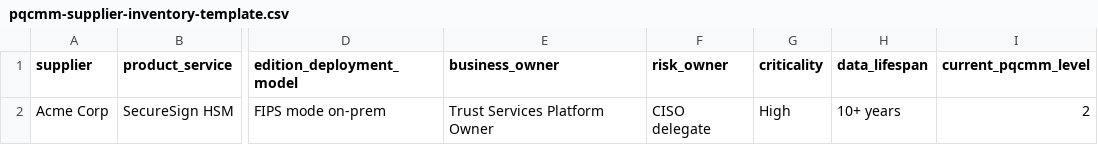
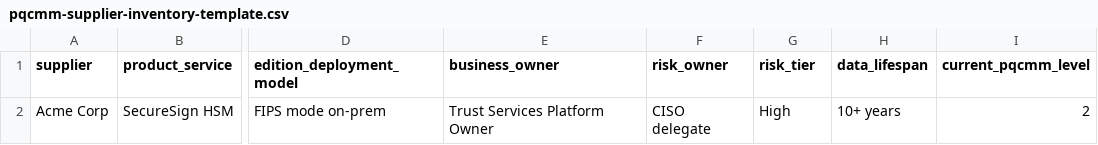
Before and after one commit to pkic/pkic.org, a CSV file: content/wg/pqc/pqcmm/adoption/downloads/pqcmm-supplier-inventory-template.csv, drawn as a sheet; only a part is shown, gaps mark what is left out; the diff names each change by its address in the sheet, - before the commit and + after, or states it on an @@ line.

Commit message:
PQCMM: define impact-based supplier risk tiers and use one term everywhere
Imran asked us to add explicit reassessment triggers for change-of-
control events (M&A, divestiture, product-line transfer) and for
mixed-maturity integrations where one supplier's effective level is
limited by another supplier's lower level in the same data flow; added
both to the Reassessment Triggers list on the inventory page.

Imran also pushed back on tiering suppliers by product category
('hardware security modules', 'identity providers', ...) on the basis
that almost every modern product depends on cryptography somewhere and
category-based lists tend to be ignored by the wider audience the
model is meant to reach. Added a 'Supplier Risk Tiers' section that
defines Low / Moderate / High purely by impact of compromise and
exposure of the integration; placed it above the Supplier Inventory so
the field references a defined concept.

To keep the terminology consistent across the model: renamed the
Supplier Inventory field 'Criticality' to 'Risk tier' (and the
matching CSV column), collapsed the Review Cadence table from four
tiers to three to match the definition (regulated and government-
grade obligations are now a floor inside the High tier rather than a
separate fourth tier), and swept the remaining 'criticality',
'supplier tier', and 'high-criticality' phrasings across the
evaluation page and the playbooks to use 'risk tier' with a deep link
to the Supplier Risk Tiers definition. The large-organizations
playbook now frames its product list ('cloud infrastructure, identity
providers, VPNs, HSMs, ...') as 'products most likely to land in the
High tier — confirm rather than assume', so the impact-based
definition wins.

```diff
--- a/content/wg/pqc/pqcmm/adoption/downloads/pqcmm-supplier-inventory-template.csv
+++ b/content/wg/pqc/pqcmm/adoption/downloads/pqcmm-supplier-inventory-template.csv
-G1: criticality
+G1: risk_tier
```
Also changed, not shown: 5 other files.
